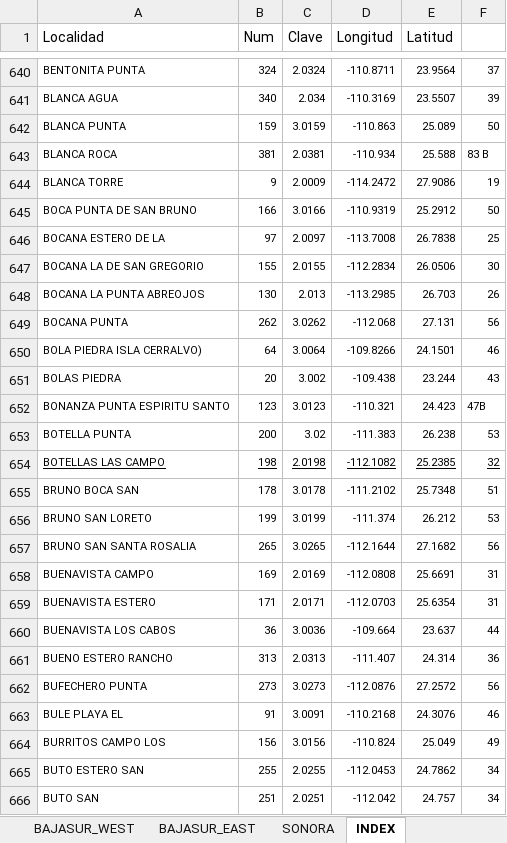
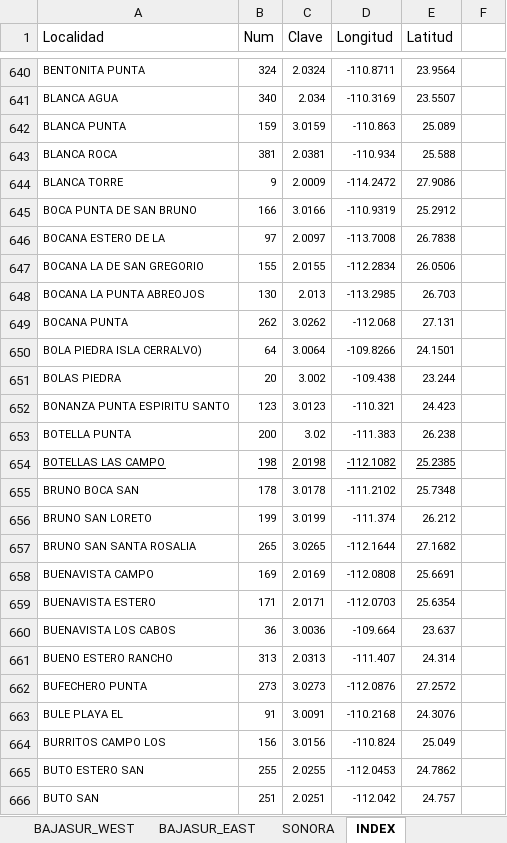
Before and after one commit to mex-fisheries/mex_fishing_locations, an Excel workbook: data/raw/atlas_locations_raw.xlsx, sheet INDEX, drawn as a sheet; only a part is shown, gaps mark what is left out; values as stored, in another font and other column widths than the file's, no borders; the diff covers the shown part only; the diff names each change by its address in the sheet, - before the commit and + after, or states it on an @@ line.

```diff
--- a/data/raw/atlas_locations_raw.xlsx (sheet INDEX)
+++ b/data/raw/atlas_locations_raw.xlsx (sheet INDEX)
-F640: 37
+F640: (empty)
-F641: 39
+F641: (empty)
-F642: 50
+F642: (empty)
-F643: 83 B
+F643: (empty)
-F644: 19
+F644: (empty)
-F645: 50
+F645: (empty)
-F646: 25
+F646: (empty)
-F647: 30
+F647: (empty)
-F648: 26
+F648: (empty)
-F649: 56
+F649: (empty)
-F650: 46
+F650: (empty)
-F651: 43
+F651: (empty)
-F652: 47B
+F652: (empty)
-F653: 53
+F653: (empty)
-F654: 32
+F654: (empty)
-F655: 51
+F655: (empty)
-F656: 53
+F656: (empty)
-F657: 56
+F657: (empty)
-F658:F659: 31
+F658:F659: (empty)
-F660: 44
+F660: (empty)
-F661: 36
+F661: (empty)
-F662: 56
+F662: (empty)
-F663: 46
+F663: (empty)
-F664: 49
+F664: (empty)
-F665:F666: 34
+F665:F666: (empty)
```
Also changed, not shown: 1076 edited cells elsewhere in this sheet, sheet BAJASUR_WEST, sheet BAJA_WEST, 1 other file.
